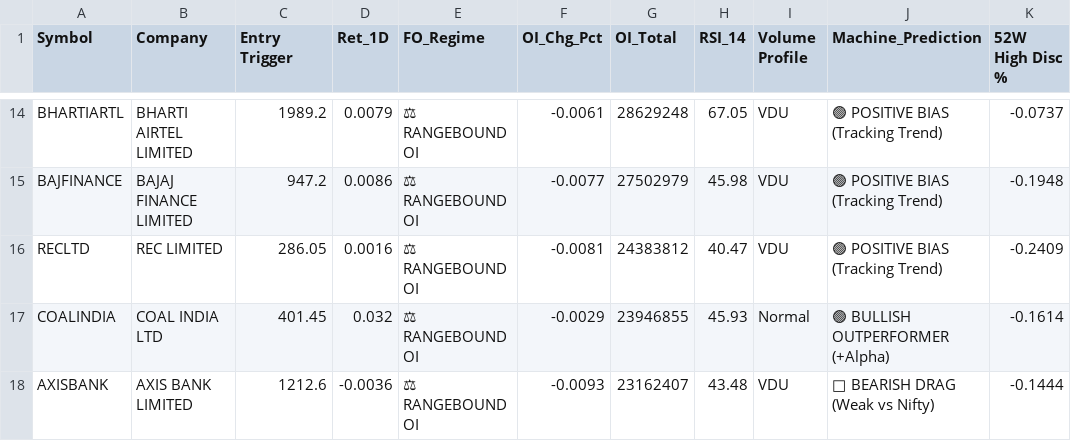
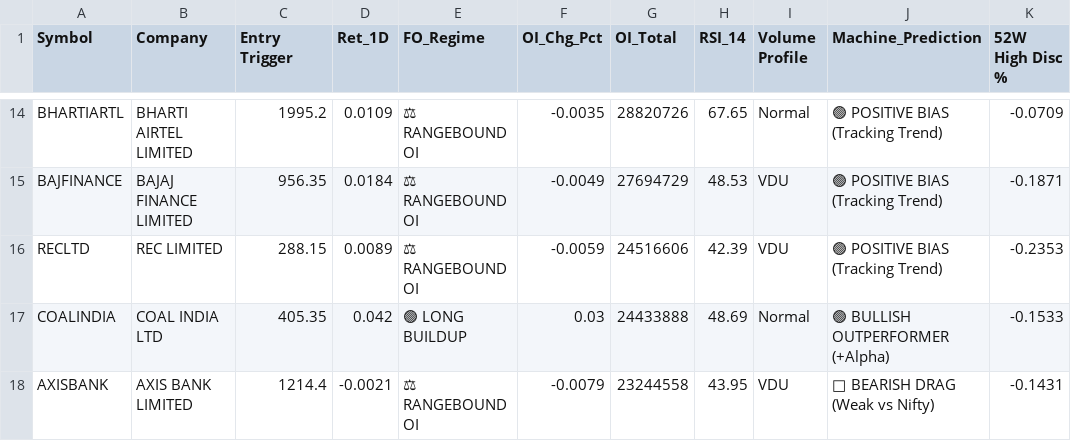
Before and after one commit to bornsupreme21-pk/nbt-quantum-engine, a CSV file: RAW_FO_DECRYPTOR.csv, drawn as a sheet; only a part is shown, gaps mark what is left out; the diff covers the shown part only; the diff names each change by its address in the sheet, - before the commit and + after, or states it on an @@ line.

```diff
--- a/RAW_FO_DECRYPTOR.csv
+++ b/RAW_FO_DECRYPTOR.csv
-C14 (Entry Trigger): 1989.2
+C14 (Entry Trigger): 1995.2
-D14 (Ret_1D): 0.0079
+D14 (Ret_1D): 0.0109
-F14 (OI_Chg_Pct): -0.0061
+F14 (OI_Chg_Pct): -0.0035
-G14 (OI_Total): 28629248
+G14 (OI_Total): 28820726
-H14 (RSI_14): 67.05
+H14 (RSI_14): 67.65
-I14 (Volume Profile): VDU
+I14 (Volume Profile): Normal
-K14 (52W High Disc %): -0.0737
+K14 (52W High Disc %): -0.0709
-C15 (Entry Trigger): 947.2
+C15 (Entry Trigger): 956.35
-D15 (Ret_1D): 0.0086
+D15 (Ret_1D): 0.0184
-F15 (OI_Chg_Pct): -0.0077
+F15 (OI_Chg_Pct): -0.0049
-G15 (OI_Total): 27502979
+G15 (OI_Total): 27694729
-H15 (RSI_14): 45.98
+H15 (RSI_14): 48.53
-K15 (52W High Disc %): -0.1948
+K15 (52W High Disc %): -0.1871
-C16 (Entry Trigger): 286.05
+C16 (Entry Trigger): 288.15
-D16 (Ret_1D): 0.0016
+D16 (Ret_1D): 0.0089
-F16 (OI_Chg_Pct): -0.0081
+F16 (OI_Chg_Pct): -0.0059
-G16 (OI_Total): 24383812
+G16 (OI_Total): 24516606
-H16 (RSI_14): 40.47
+H16 (RSI_14): 42.39
-K16 (52W High Disc %): -0.2409
+K16 (52W High Disc %): -0.2353
-C17 (Entry Trigger): 401.45
+C17 (Entry Trigger): 405.35
-D17 (Ret_1D): 0.032
+D17 (Ret_1D): 0.042
-E17 (FO_Regime): ⚖ RANGEBOUND OI
+E17 (FO_Regime): 🟢 LONG BUILDUP
-F17 (OI_Chg_Pct): -0.0029
+F17 (OI_Chg_Pct): 0.03
-G17 (OI_Total): 23946855
+G17 (OI_Total): 24433888
-H17 (RSI_14): 45.93
+H17 (RSI_14): 48.69
-K17 (52W High Disc %): -0.1614
+K17 (52W High Disc %): -0.1533
-C18 (Entry Trigger): 1212.6
+C18 (Entry Trigger): 1214.4
-D18 (Ret_1D): -0.0036
+D18 (Ret_1D): -0.0021
-F18 (OI_Chg_Pct): -0.0093
+F18 (OI_Chg_Pct): -0.0079
-G18 (OI_Total): 23162407
+G18 (OI_Total): 23244558
-H18 (RSI_14): 43.48
+H18 (RSI_14): 43.95
-K18 (52W High Disc %): -0.1444
+K18 (52W High Disc %): -0.1431
```
Also changed, not shown: 166 edited cells elsewhere in this file, RAW_FEAR_DIP.csv, RAW_INCUBATOR.csv, 8 other files.
